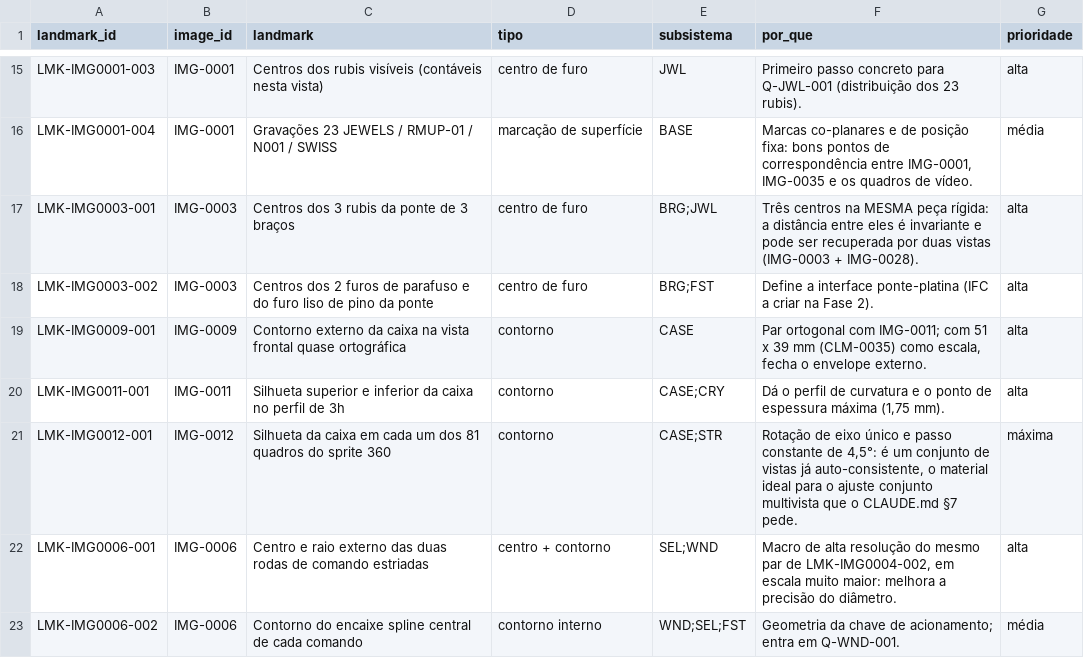
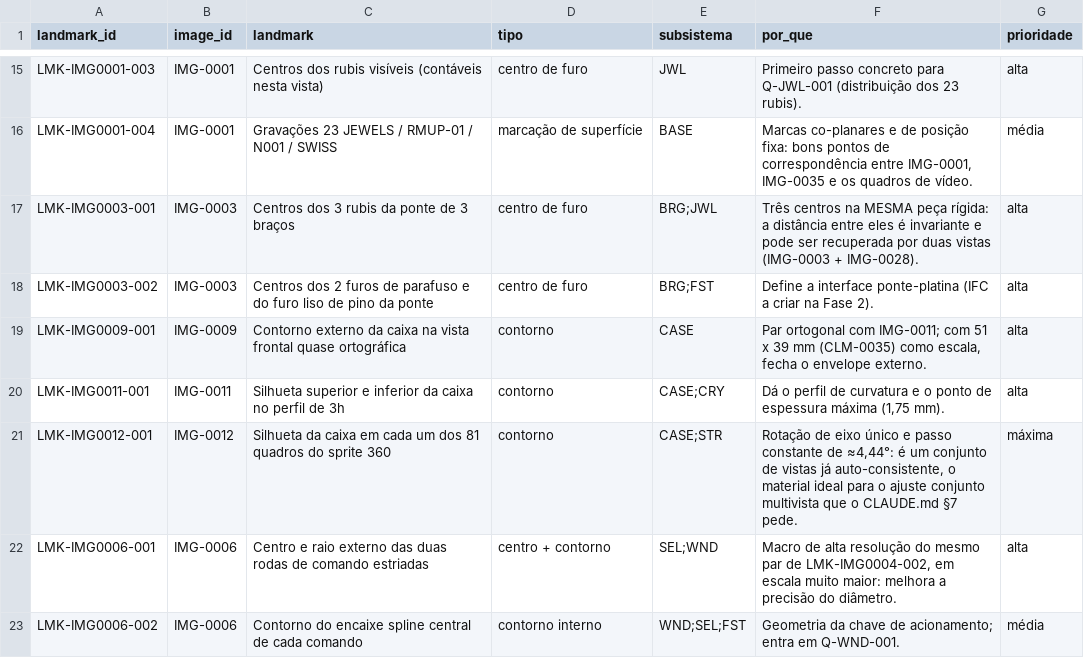
Before and after one commit to pedropasinn/rmup01-digital-twin, a CSV file: evidence/image-landmarks/candidatos.csv, drawn as a sheet; only a part is shown, gaps mark what is left out.

```diff
--- a/evidence/image-landmarks/candidatos.csv
+++ b/evidence/image-landmarks/candidatos.csv
@@ -20,3 +20,3 @@ LMK-IMG0009-001,IMG-0009,Contorno externo da caixa na vista frontal quase ortogr
 LMK-IMG0011-001,IMG-0011,Silhueta superior e inferior da caixa no perfil de 3h,contorno,CASE;CRY,"Dá o perfil de curvatura e o ponto de espessura máxima (1,75 mm).",alta
-LMK-IMG0012-001,IMG-0012,Silhueta da caixa em cada um dos 81 quadros do sprite 360,contorno,CASE;STR,"Rotação de eixo único e passo constante de 4,5°: é um conjunto de vistas já auto-consistente, o material ideal para o ajuste conjunto multivista que o CLAUDE.md §7 pede.",máxima
+LMK-IMG0012-001,IMG-0012,Silhueta da caixa em cada um dos 81 quadros do sprite 360,contorno,CASE;STR,"Rotação de eixo único e passo constante de ≈4,44°: é um conjunto de vistas já auto-consistente, o material ideal para o ajuste conjunto multivista que o CLAUDE.md §7 pede.",máxima
 LMK-IMG0006-001,IMG-0006,Centro e raio externo das duas rodas de comando estriadas,centro + contorno,SEL;WND,"Macro de alta resolução do mesmo par de LMK-IMG0004-002, em escala muito maior: melhora a precisão do diâmetro.",alta
```
Also changed, not shown: research/claims.csv, research/images/catalogo.csv, 22 other files.
